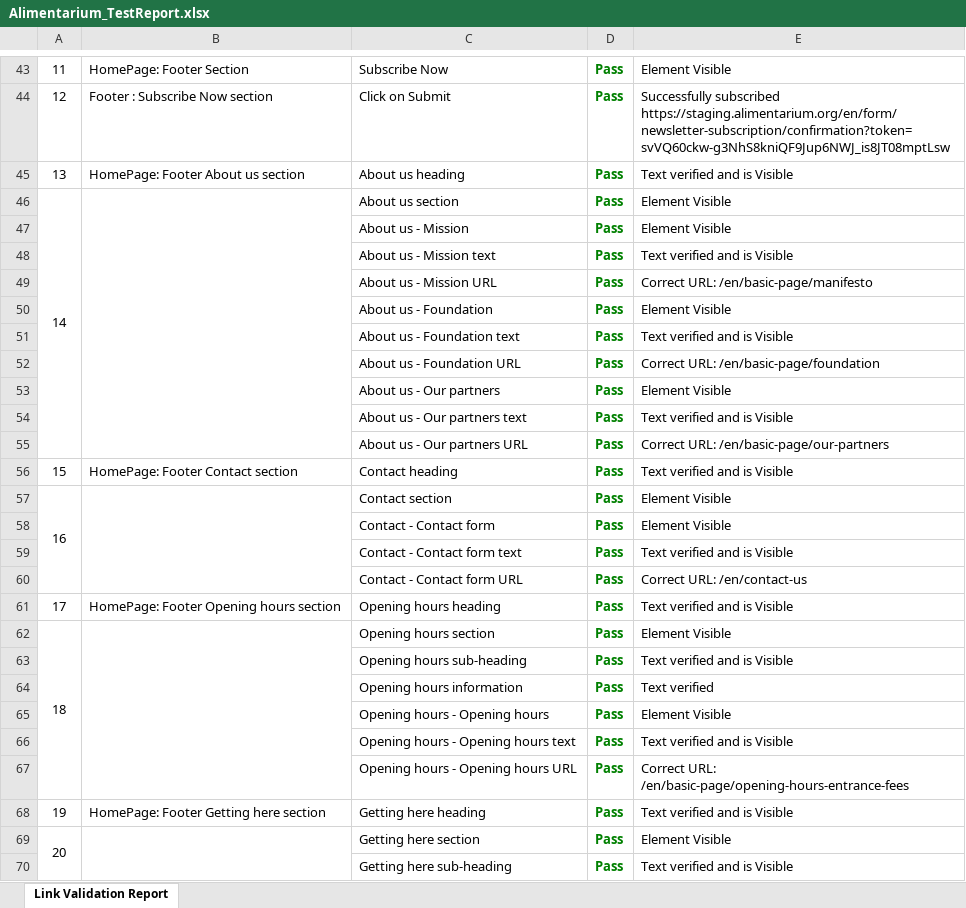
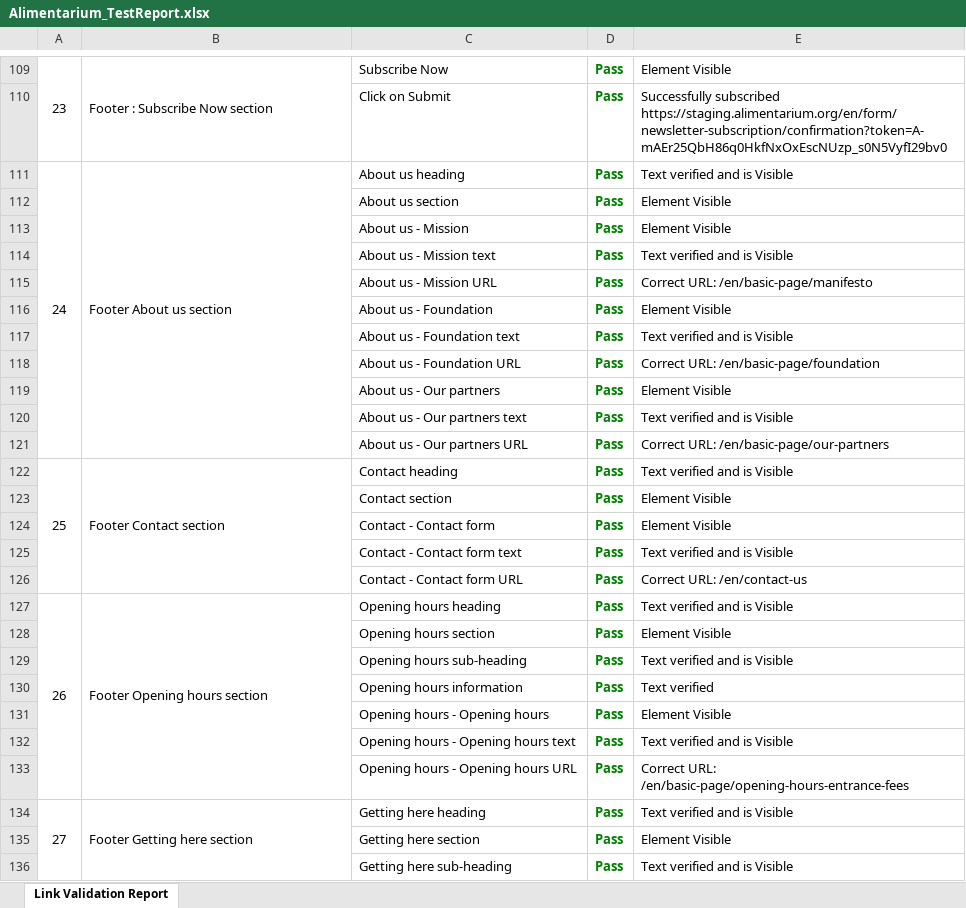
Before and after one commit to Lekhanhn/Automation-Alimentarium, an Excel workbook: reports/Alimentarium_TestReport.xlsx, sheet Link Validation Report, drawn as a sheet; only a part is shown, gaps mark what is left out; values as stored, in another font and other column widths than the file's, no borders; removed rows and columns are numbered as before the commit, all else as after; the diff covers the shown part only; the diff names each change by its address in the sheet, - before the commit and + after, or states it on an @@ line.

```diff
--- a/reports/Alimentarium_TestReport.xlsx (sheet Link Validation Report)
+++ b/reports/Alimentarium_TestReport.xlsx (sheet Link Validation Report)
@@ column A renumbered between rows 27 and 159 @@
+A109:A110 merged
-B109: HomePage: Footer Section
+B109: Footer : Subscribe Now section
+B109:B110 merged
-B110: Footer : Subscribe Now section
+B110: (empty)
-E110: Successfully subscribed https://staging.alimentarium.org/en/form/newsletter-subscription/confirmation?token=svVQ60ckw-g3NhS8kniQF9Jup6NWJ_is8JT08mptLsw
+E110: Successfully subscribed https://staging.alimentarium.org/en/form/newsletter-subscription/confirmation?token=A-mAEr25QbH86q0HkfNxOxEscNUzp_s0N5VyfI29bv0
+A111:A121 merged
-B111: HomePage: Footer About us section
+B111: Footer About us section
+B111:B121 merged
-A46:A55 merged
-B46:B55 merged
+A122:A126 merged
-B122: HomePage: Footer Contact section
+B122: Footer Contact section
+B122:B126 merged
-A57:A60 merged
-B57:B60 merged
+A127:A133 merged
-B127: HomePage: Footer Opening hours section
+B127: Footer Opening hours section
+B127:B133 merged
-A62:A67 merged
-B62:B67 merged
+A134:A140 merged
-B134: HomePage: Footer Getting here section
+B134: Footer Getting here section
+B134:B140 merged
-A69:A74 merged
-B69:B74 merged
```
Also changed, not shown: 46 added rows, 5 removed rows, 21 moved rows, 4 edited cells and merged cells elsewhere in this sheet, 19 other files.
